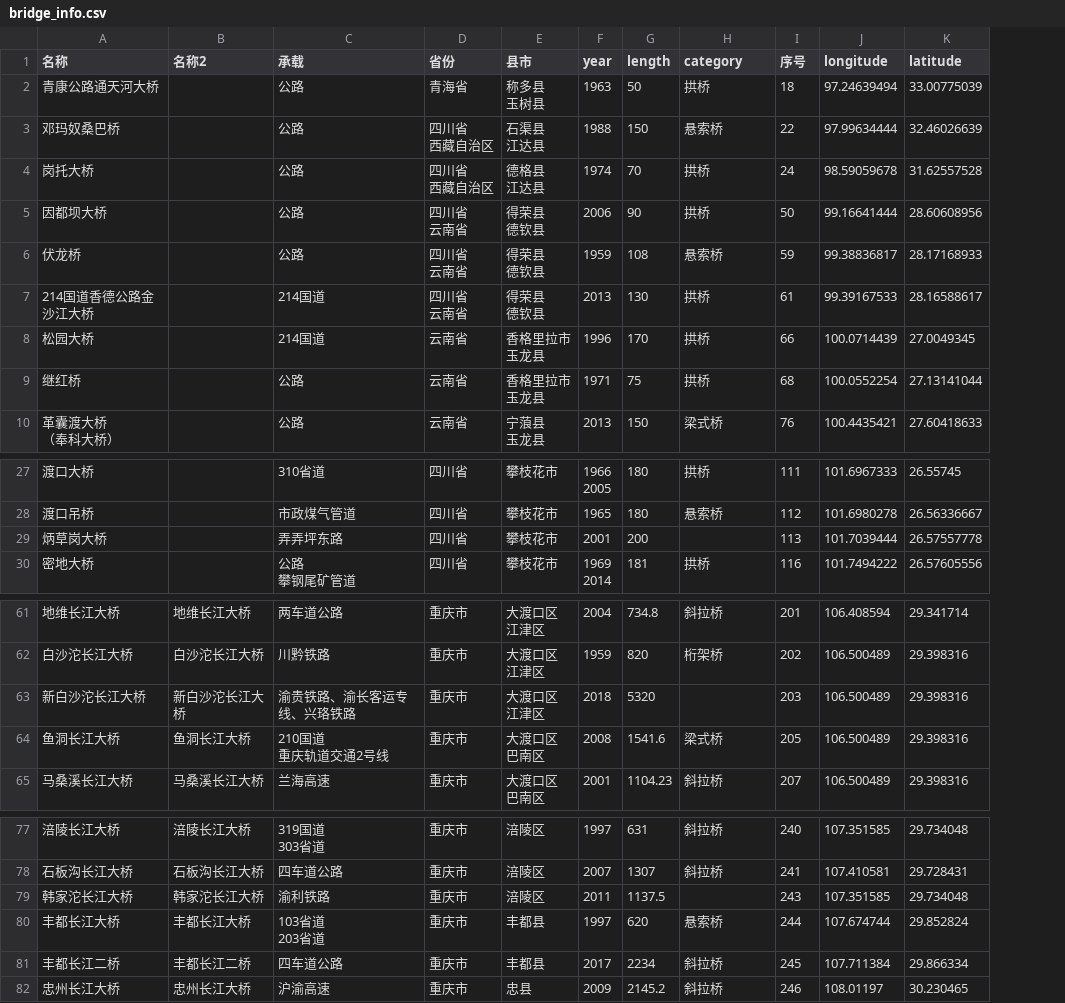
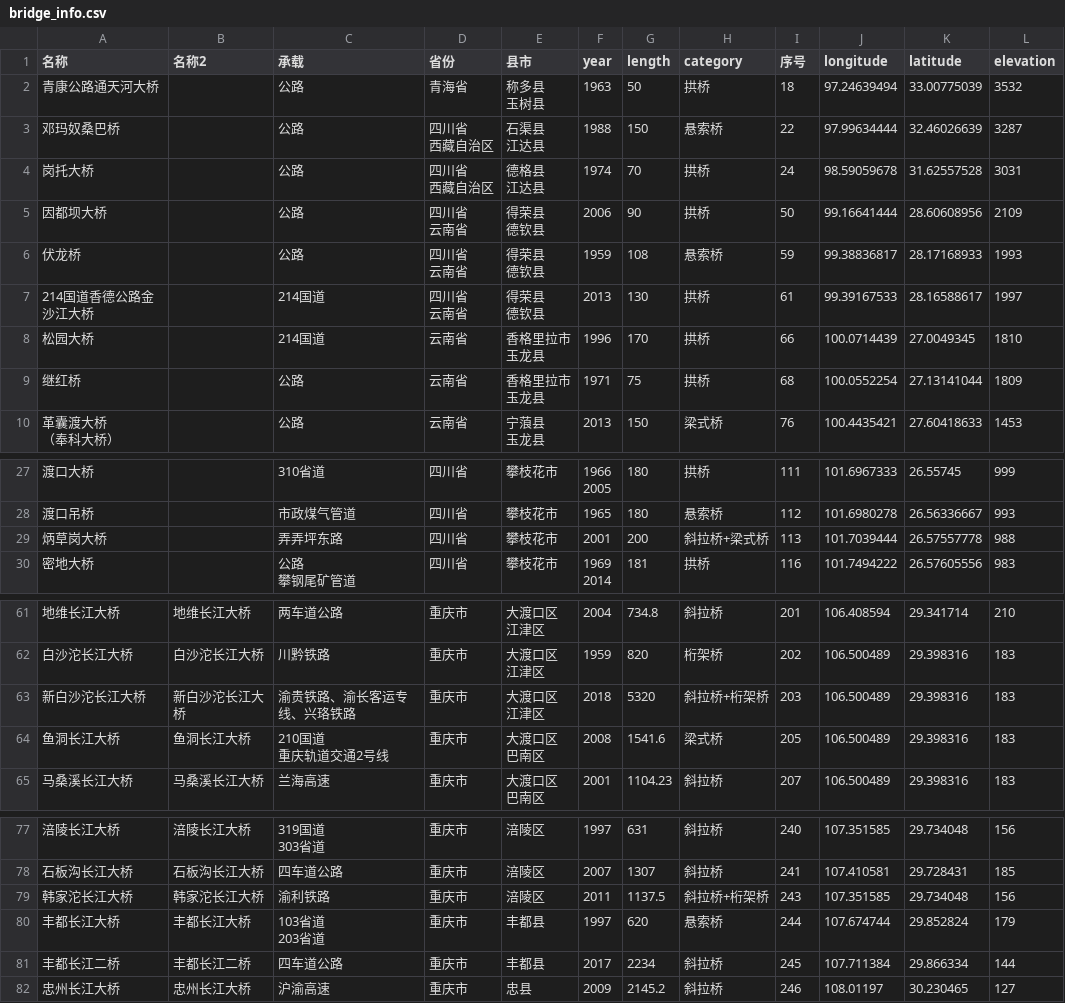
Before and after one commit to zhuojg/infrastructure-visualization, a CSV file: bridge_info.csv, drawn as a sheet; only a part is shown, gaps mark what is left out; the diff covers the shown part only; the diff names each change by its address in the sheet, - before the commit and + after, or states it on an @@ line.

```diff
--- a/bridge_info.csv
+++ b/bridge_info.csv
+column L (elevation), rows 2-10: 3532 | 3287 | 3031 | 2109 | 1993 | 1997 | 1810 | 1809 | 1453; rows 27-30: 999 | 993 | 988 | 983; rows 61-65: 210 | 183 | 183 | 183 | 183; rows 77-82: 156 | 185 | 156 | 179 | 144 | 127
-H29 (category): (empty)
+H29 (category): 斜拉桥+梁式桥
-H63 (category): (empty)
+H63 (category): 斜拉桥+桁架桥
-H79 (category): (empty)
+H79 (category): 斜拉桥+桁架桥
```
Also changed, not shown: 11 edited cells elsewhere in this file, 3 other files.
